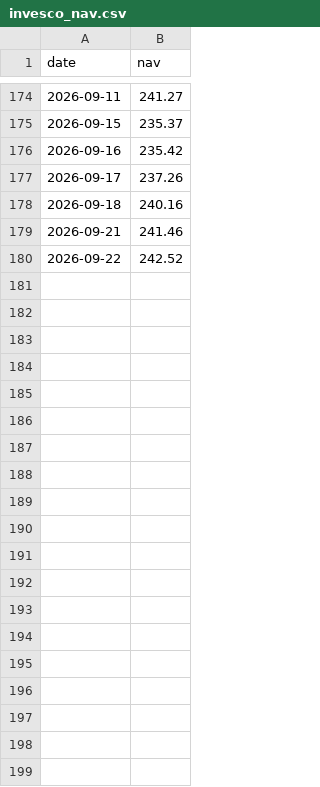
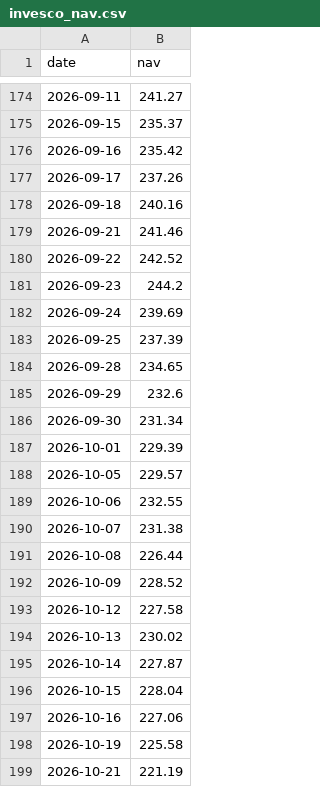
Before and after one commit to Debrup4395/swp-dashboard, a CSV file: invesco_nav.csv, drawn as a sheet; only a part is shown, gaps mark what is left out; the diff covers the shown part only; the diff names each change by its address in the sheet, - before the commit and + after, or states it on an @@ line.

Commit message:
Update invesco_nav.csv

```diff
--- a/invesco_nav.csv
+++ b/invesco_nav.csv
+row 181: 2026-09-23 | 244.2
+row 182: 2026-09-24 | 239.69
+row 183: 2026-09-25 | 237.39
+row 184: 2026-09-28 | 234.65
+row 185: 2026-09-29 | 232.6
+row 186: 2026-09-30 | 231.34
+row 187: 2026-10-01 | 229.39
+row 188: 2026-10-05 | 229.57
+row 189: 2026-10-06 | 232.55
+row 190: 2026-10-07 | 231.38
+row 191: 2026-10-08 | 226.44
+row 192: 2026-10-09 | 228.52
+row 193: 2026-10-12 | 227.58
+row 194: 2026-10-13 | 230.02
+row 195: 2026-10-14 | 227.87
+row 196: 2026-10-15 | 228.04
+row 197: 2026-10-16 | 227.06
+row 198: 2026-10-19 | 225.58
+row 199: 2026-10-21 | 221.19
```
Also changed, not shown: 10 added rows elsewhere in this file.
